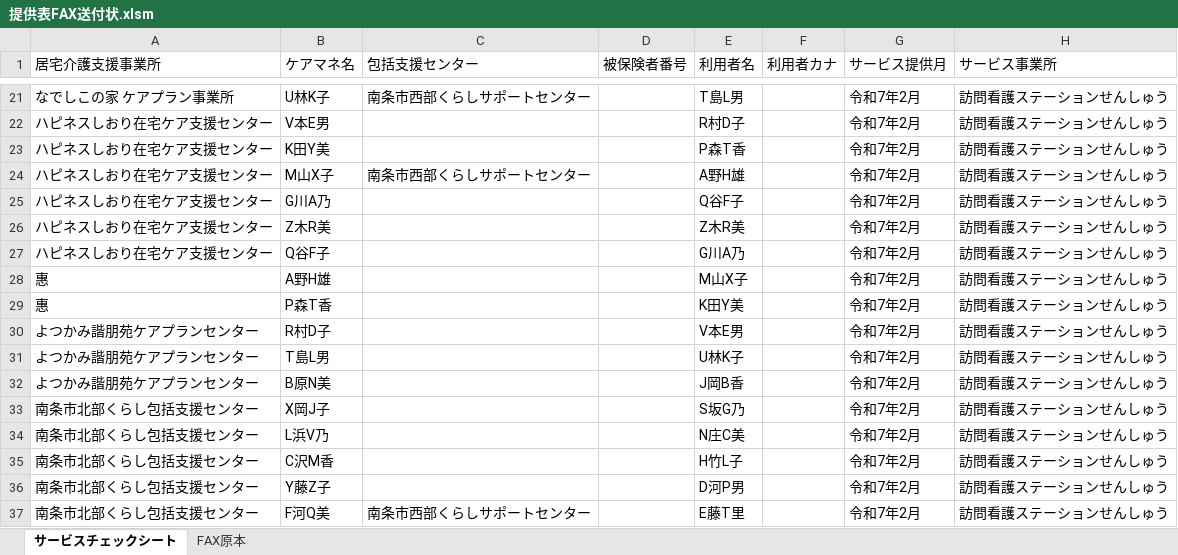
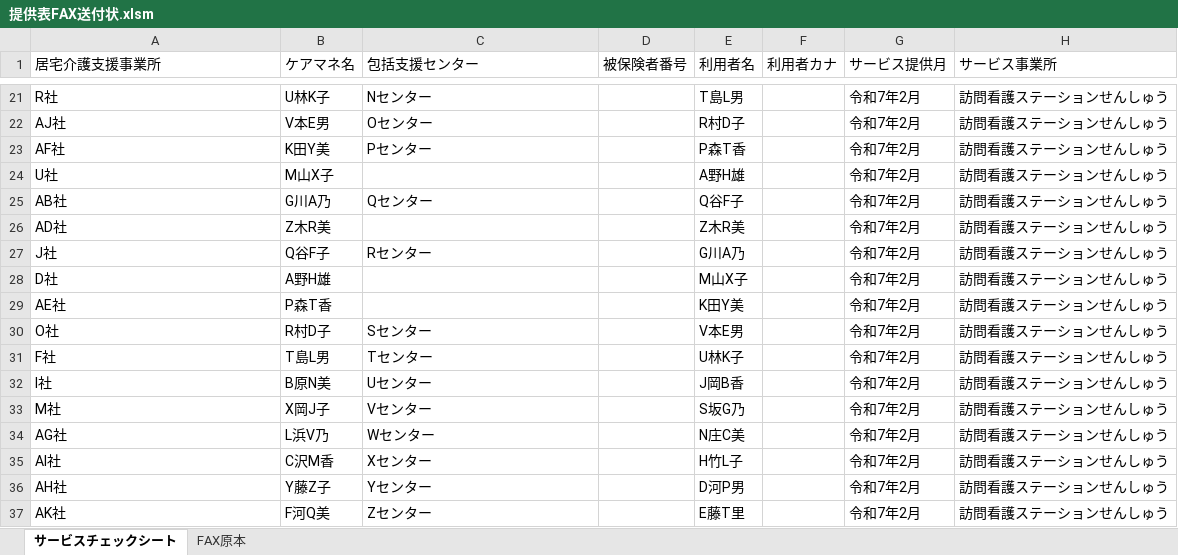
Before and after one commit to nylon0226/FAX-Automation-Tool, an Excel workbook: 提供表FAX送付状.xlsm, sheet サービスチェックシート, drawn as a sheet; only a part is shown, gaps mark what is left out; values as stored, in another font and other column widths than the file's, no borders; the diff covers the shown part only; the diff names each change by its address in the sheet, - before the commit and + after, or states it on an @@ line.

```diff
--- a/提供表FAX送付状.xlsm (sheet サービスチェックシート)
+++ b/提供表FAX送付状.xlsm (sheet サービスチェックシート)
-A21 (居宅介護支援事業所): なでしこの家 ケアプラン事業所
+A21 (居宅介護支援事業所): R社
-C21 (包括支援センター): 南条市西部くらしサポートセンター
+C21 (包括支援センター): Nセンター
-A22 (居宅介護支援事業所): ハピネスしおり在宅ケア支援センター
+A22 (居宅介護支援事業所): AJ社
-C22 (包括支援センター): (empty)
+C22 (包括支援センター): Oセンター
-A23 (居宅介護支援事業所): ハピネスしおり在宅ケア支援センター
+A23 (居宅介護支援事業所): AF社
-C23 (包括支援センター): (empty)
+C23 (包括支援センター): Pセンター
-A24 (居宅介護支援事業所): ハピネスしおり在宅ケア支援センター
+A24 (居宅介護支援事業所): U社
-C24 (包括支援センター): 南条市西部くらしサポートセンター
+C24 (包括支援センター): (empty)
-A25 (居宅介護支援事業所): ハピネスしおり在宅ケア支援センター
+A25 (居宅介護支援事業所): AB社
-C25 (包括支援センター): (empty)
+C25 (包括支援センター): Qセンター
-A26 (居宅介護支援事業所): ハピネスしおり在宅ケア支援センター
+A26 (居宅介護支援事業所): AD社
-A27 (居宅介護支援事業所): ハピネスしおり在宅ケア支援センター
+A27 (居宅介護支援事業所): J社
-C27 (包括支援センター): (empty)
+C27 (包括支援センター): Rセンター
-A28 (居宅介護支援事業所): 惠
+A28 (居宅介護支援事業所): D社
-A29 (居宅介護支援事業所): 惠
+A29 (居宅介護支援事業所): AE社
-A30 (居宅介護支援事業所): よつかみ諧朋苑ケアプランセンター
+A30 (居宅介護支援事業所): O社
-C30 (包括支援センター): (empty)
+C30 (包括支援センター): Sセンター
-A31 (居宅介護支援事業所): よつかみ諧朋苑ケアプランセンター
+A31 (居宅介護支援事業所): F社
-C31 (包括支援センター): (empty)
+C31 (包括支援センター): Tセンター
-A32 (居宅介護支援事業所): よつかみ諧朋苑ケアプランセンター
+A32 (居宅介護支援事業所): I社
-C32 (包括支援センター): (empty)
+C32 (包括支援センター): Uセンター
-A33 (居宅介護支援事業所): 南条市北部くらし包括支援センター
+A33 (居宅介護支援事業所): M社
-C33 (包括支援センター): (empty)
+C33 (包括支援センター): Vセンター
-A34 (居宅介護支援事業所): 南条市北部くらし包括支援センター
+A34 (居宅介護支援事業所): AG社
-C34 (包括支援センター): (empty)
+C34 (包括支援センター): Wセンター
-A35 (居宅介護支援事業所): 南条市北部くらし包括支援センター
+A35 (居宅介護支援事業所): AI社
-C35 (包括支援センター): (empty)
+C35 (包括支援センター): Xセンター
-A36 (居宅介護支援事業所): 南条市北部くらし包括支援センター
+A36 (居宅介護支援事業所): AH社
-C36 (包括支援センター): (empty)
+C36 (包括支援センター): Yセンター
-A37 (居宅介護支援事業所): 南条市北部くらし包括支援センター
+A37 (居宅介護支援事業所): AK社
-C37 (包括支援センター): 南条市西部くらしサポートセンター
+C37 (包括支援センター): Zセンター
```
Also changed, not shown: 48 edited cells elsewhere in this sheet.
